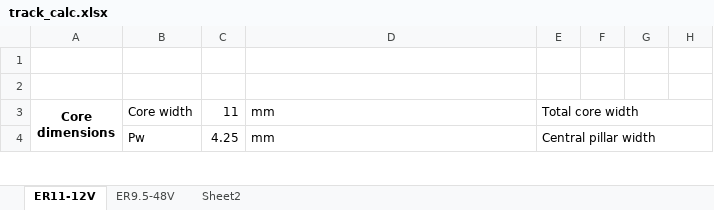
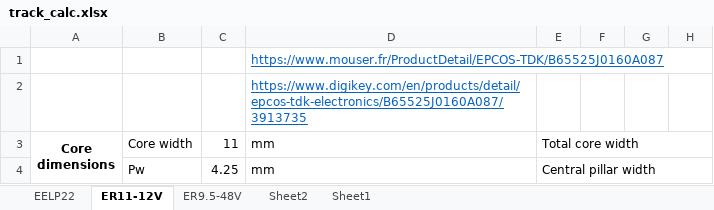
Before and after one commit to reivax-boucoi/PCB_Kicad, an Excel workbook: Planar_XFMR/track_calc.xlsx, sheet ER11-12V, drawn as a sheet; only a part is shown; values as stored, in another font and other column widths than the file's, no borders; charts and pictures and conditional formats not drawn; the diff names each change by its address in the sheet, - before the commit and + after, or states it on an @@ line.

```diff
--- a/Planar_XFMR/track_calc.xlsx (sheet ER11-12V)
+++ b/Planar_XFMR/track_calc.xlsx (sheet ER11-12V)
+sheet tab: EELP22
+sheet tab: Sheet1
-D1: (empty)
+D1: https://www.mouser.fr/ProductDetail/EPCOS-TDK/B65525J0160A087
-D2: (empty)
+D2: https://www.digikey.com/en/products/detail/epcos-tdk-electronics/B65525J0160A087/3913735
```
Also changed, not shown: sheet ER9.5-48V, charts or pictures, 25 other files.
